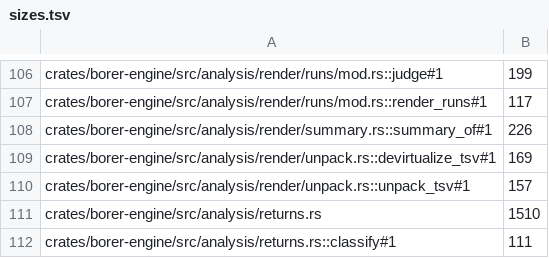
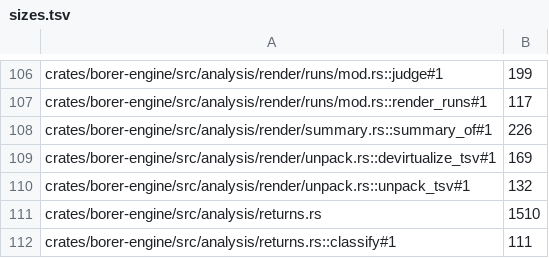
Before and after one commit to imjustprism/borer, a TSV file: scripts/check/sizes.tsv, drawn as a sheet; only a part is shown, gaps mark what is left out.

```diff
--- a/scripts/check/sizes.tsv
+++ b/scripts/check/sizes.tsv
@@ -109,3 +109,3 @@ crates/borer-engine/src/analysis/render/summary.rs::summary_of#1	226
 crates/borer-engine/src/analysis/render/unpack.rs::devirtualize_tsv#1	169
-crates/borer-engine/src/analysis/render/unpack.rs::unpack_tsv#1	157
+crates/borer-engine/src/analysis/render/unpack.rs::unpack_tsv#1	132
 crates/borer-engine/src/analysis/returns.rs	1510
```
Also changed, not shown: 4 other files.
